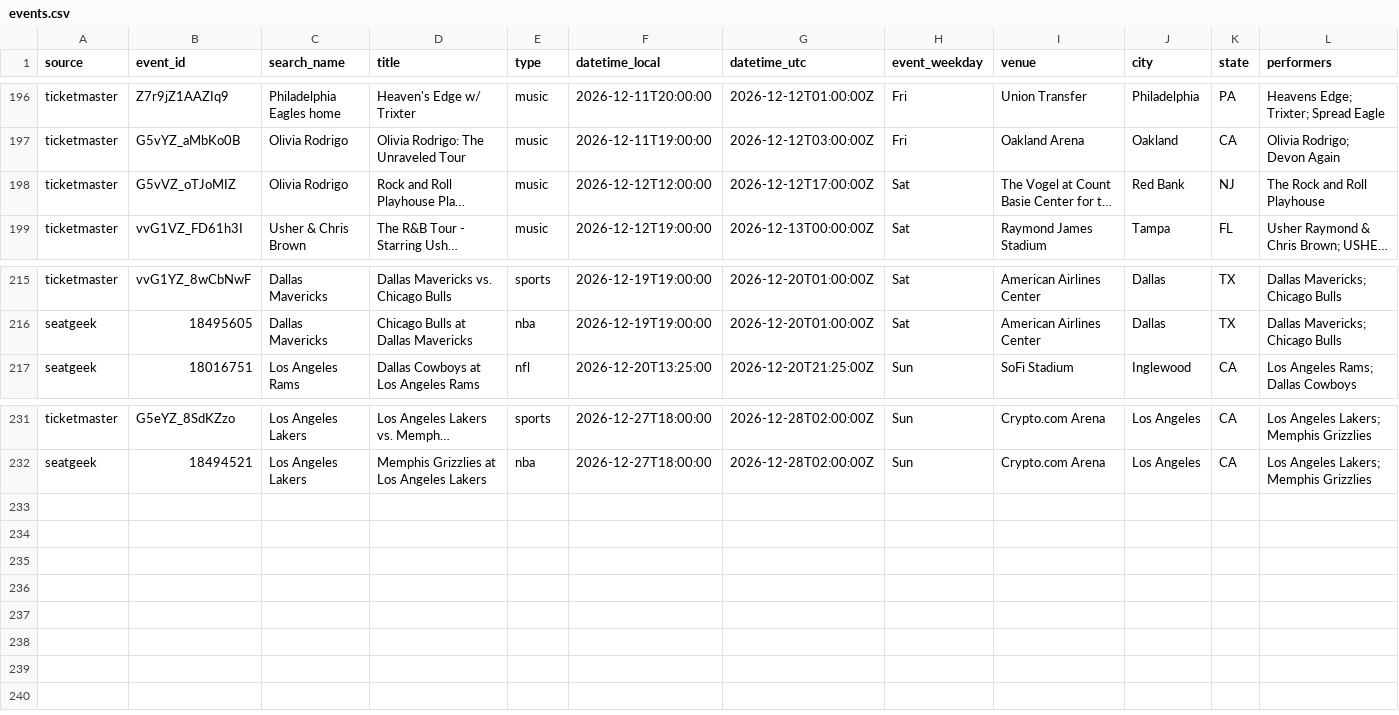
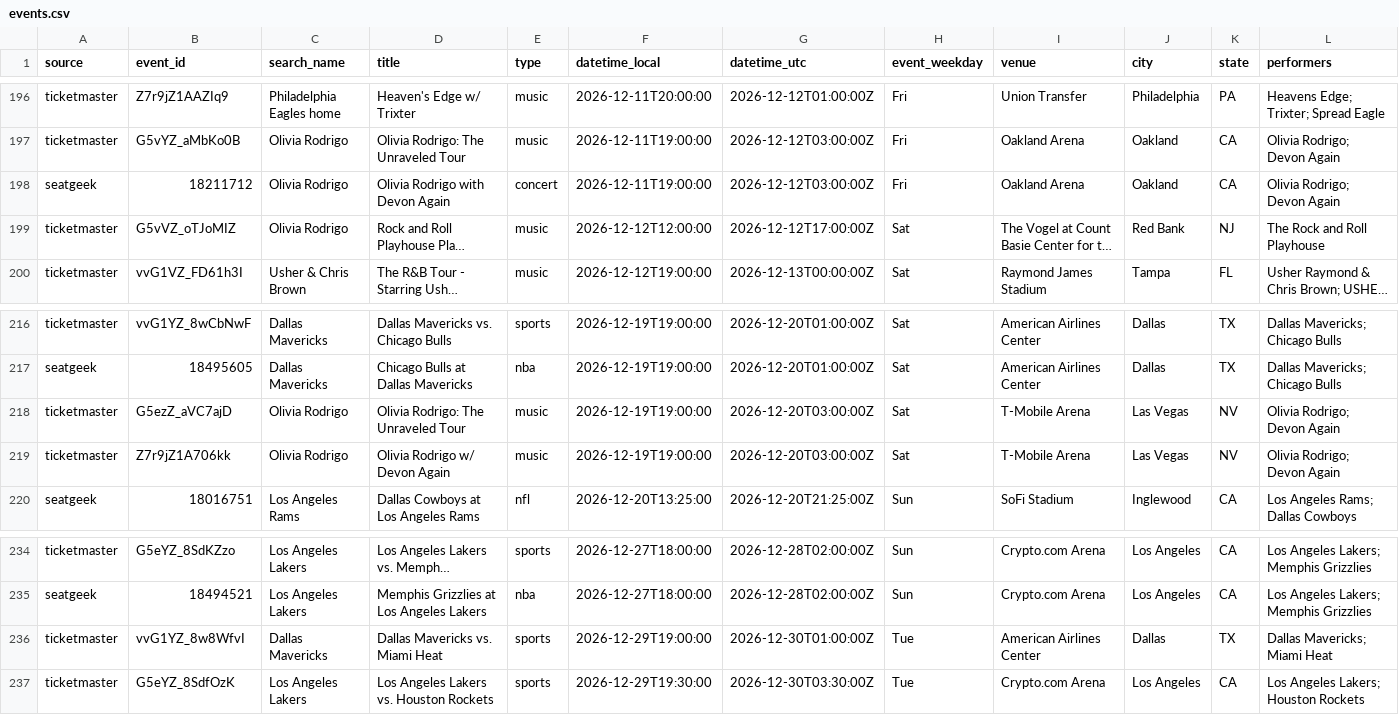
Before and after one commit to tyler2tank-prog/ticket-tracker, a CSV file: data/events.csv, drawn as a sheet; only a part is shown, gaps mark what is left out; long unchanged cells end in …; rows hold the shown columns only; the diff names each change by its address in the sheet, - before the commit and + after, or states it on an @@ line.

```diff
--- a/data/events.csv
+++ b/data/events.csv
+row 198: seatgeek | 18211712 | Olivia Rodrigo | Olivia Rodrigo with Devon Again | concert | 2026-12-11T19:00:00 | 2026-12-12T03:00:00Z | Fri | Oakland Arena | Oakland | CA | Olivia Rodrigo; Devon Again
+row 218: ticketmaster | G5ezZ_aVC7ajD | Olivia Rodrigo | Olivia Rodrigo: The Unraveled Tour | music | 2026-12-19T19:00:00 | 2026-12-20T03:00:00Z | Sat | T-Mobile Arena | Las Vegas | NV | Olivia Rodrigo; Devon Again
+row 219: ticketmaster | Z7r9jZ1A706kk | Olivia Rodrigo | Olivia Rodrigo w/ Devon Again | music | 2026-12-19T19:00:00 | 2026-12-20T03:00:00Z | Sat | T-Mobile Arena | Las Vegas | NV | Olivia Rodrigo; Devon Again
+row 236: ticketmaster | vvG1YZ_8w8WfvI | Dallas Mavericks | Dallas Mavericks vs. Miami Heat | sports | 2026-12-29T19:00:00 | 2026-12-30T01:00:00Z | Tue | American Airlines Center | Dallas | TX | Dallas Mavericks; Miami Heat
+row 237: ticketmaster | G5eYZ_8SdfOzK | Los Angeles Lakers | Los Angeles Lakers vs. Houston Rockets | sports | 2026-12-29T19:30:00 | 2026-12-30T03:30:00Z | Tue | Crypto.com Arena | Los Angeles | CA | Los Angeles Lakers; Houston Rockets
```
Also changed, not shown: 2 other files.
